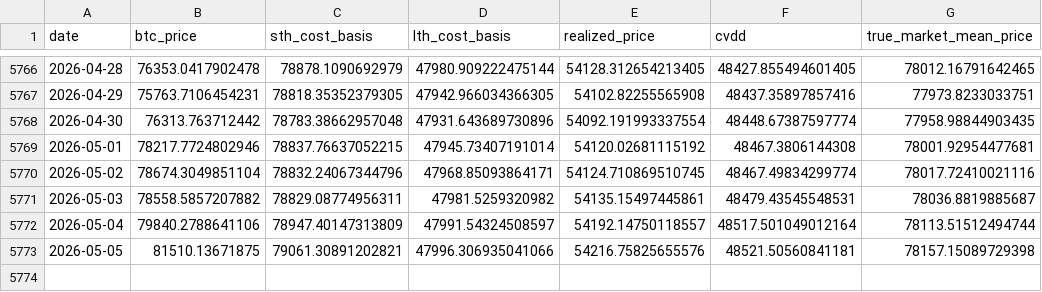
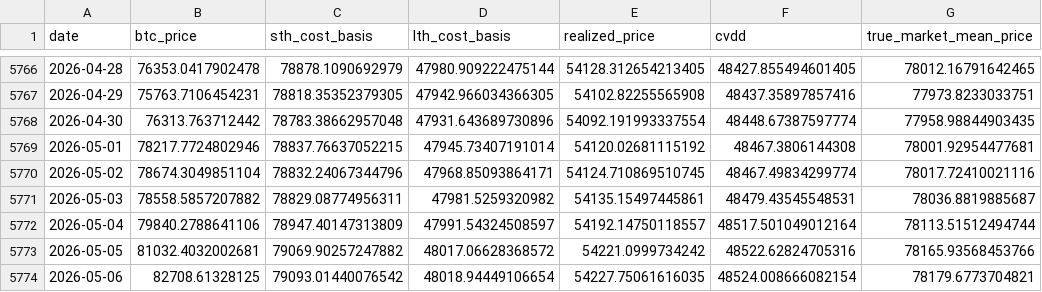
Before and after one commit to yudiyanto88/Onchain-Dashboard, a CSV file: data_price_level.csv, drawn as a sheet; only a part is shown, gaps mark what is left out.

```diff
--- a/data_price_level.csv
+++ b/data_price_level.csv
@@ -5772,2 +5772,3 @@ date,btc_price,sth_cost_basis,lth_cost_basis,realized_price,cvdd,true_market_mea
 2026-05-04,79840.2788641106,78947.40147313809,47991.54324508597,54192.14750118557,48517.501049012164,78113.51512494744
-2026-05-05,81510.13671875,79061.30891202821,47996.306935041066,54216.75825655576,48521.50560841181,78157.15089729398
+2026-05-05,81032.4032002681,79069.90257247882,48017.06628368572,54221.0999734242,48522.62824705316,78165.93568453766
+2026-05-06,82708.61328125,79093.01440076542,48018.94449106654,54227.75061616035,48524.008666082154,78179.6773704821
```
Also changed, not shown: 1 other file.
